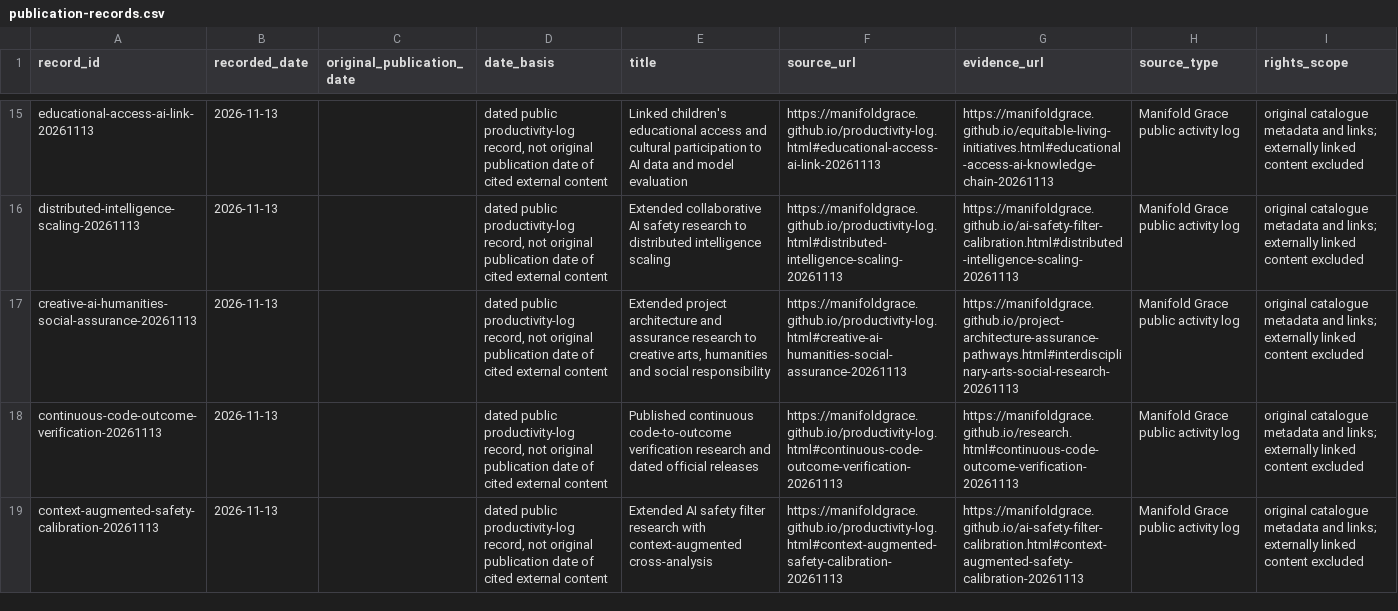
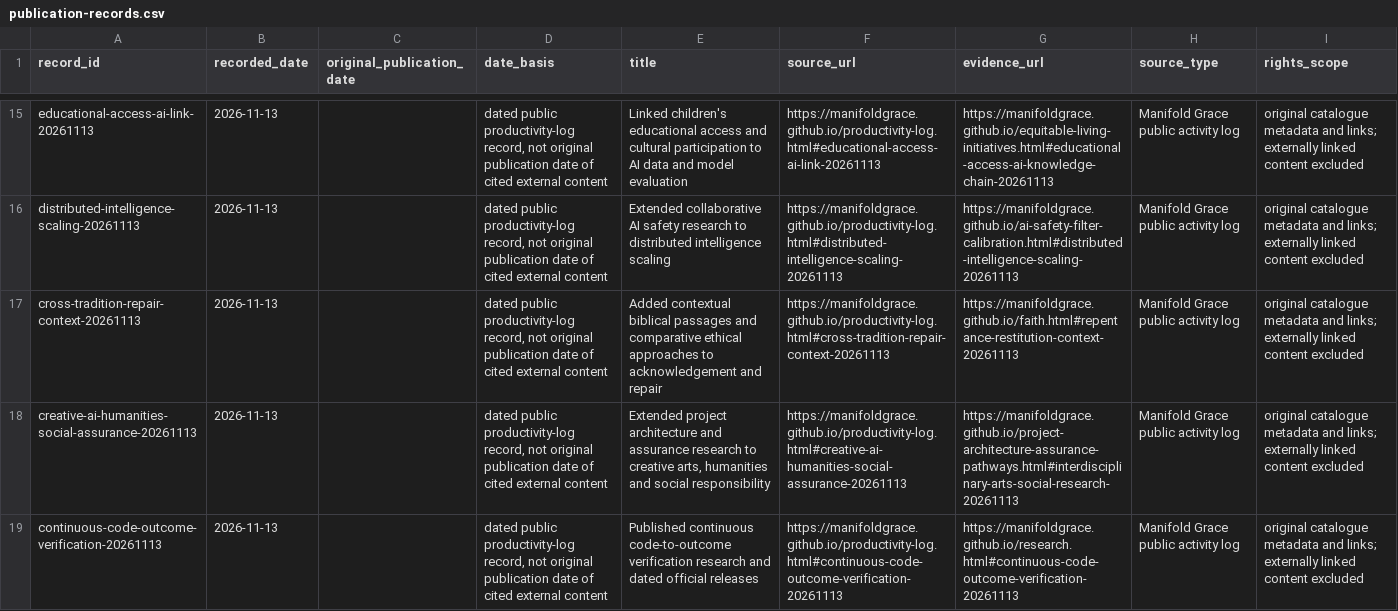
Before and after one commit to manifoldgrace/manifoldgrace.github.io, a CSV file: archive/metadata/publication-records.csv, drawn as a sheet; only a part is shown, gaps mark what is left out; the shorter side is filled out with more unchanged rows; the diff names each change by its address in the sheet, - before the commit and + after, or states it on an @@ line.

```diff
--- a/archive/metadata/publication-records.csv
+++ b/archive/metadata/publication-records.csv
+row 17: cross-tradition-repair-context-20261113 | 2026-11-13 |  | dated public productivity-log record, not original publication date of cited external content | Added contextual biblical passages and comparative ethical approaches to acknowledgement and repair | https://manifoldgrace.github.io/productivity-log.html#cross-tradition-repair-context-20261113 | https://manifoldgrace.github.io/faith.html#repentance-restitution-context-20261113 | Manifold Grace public activity log | original catalogue metadata and links; externally linked content excluded
```
Also changed, not shown: 45 other files.
